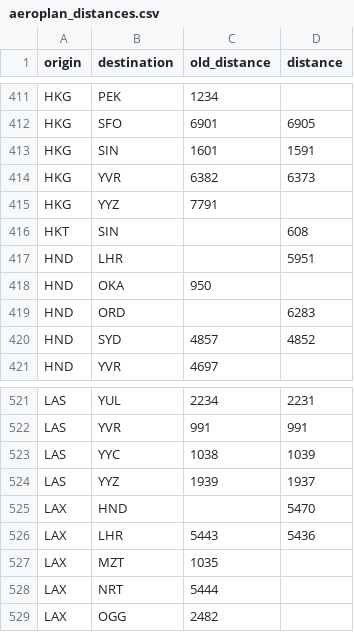
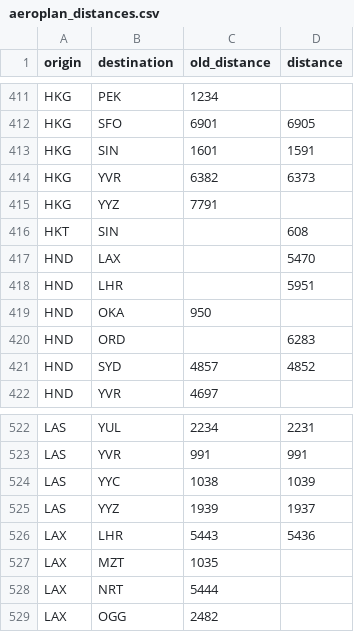
Before and after one commit to cowtool-llc/ac-sqd, a CSV file: src/main/resources/aeroplan_distances.csv, drawn as a sheet; only a part is shown, gaps mark what is left out; removed rows and columns are numbered as before the commit, all else as after; the diff names each change by its address in the sheet, - before the commit and + after, or states it on an @@ line.

Commit message:
Fix ordering

```diff
--- a/src/main/resources/aeroplan_distances.csv
+++ b/src/main/resources/aeroplan_distances.csv
+row 417: HND | LAX |  | 5470
-row 525: LAX | HND |  | 5470
```
